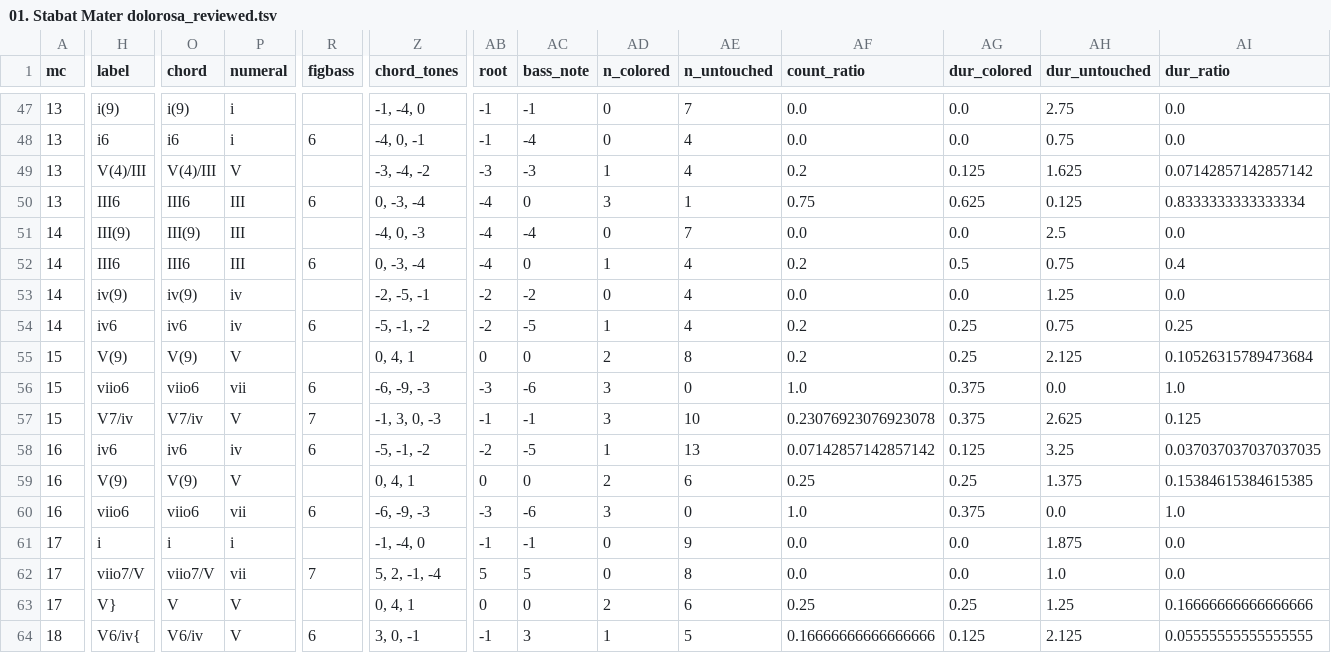
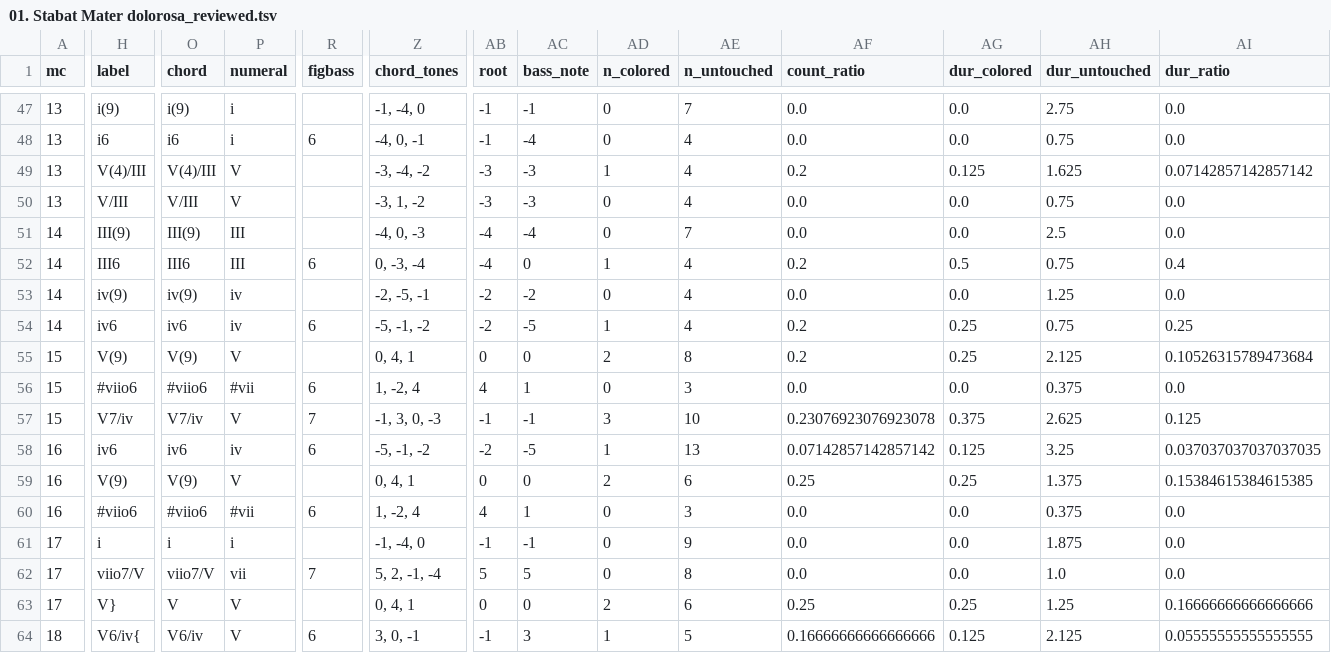
Before and after one commit to DCMLab/pergolesi_stabat_mater, a TSV file: reviewed/01. Stabat Mater dolorosa_reviewed.tsv, drawn as a sheet; only a part is shown, gaps mark what is left out; the diff covers the shown part only; the diff names each change by its address in the sheet, - before the commit and + after, or states it on an @@ line.

```diff
--- a/reviewed/01. Stabat Mater dolorosa_reviewed.tsv
+++ b/reviewed/01. Stabat Mater dolorosa_reviewed.tsv
-H50 (label): III6
+H50 (label): V/III
-O50 (chord): III6
+O50 (chord): V/III
-P50 (numeral): III
+P50 (numeral): V
-R50 (figbass): 6
+R50 (figbass): (empty)
-Z50 (chord_tones): 0, -3, -4
+Z50 (chord_tones): -3, 1, -2
-AB50 (root): -4
+AB50 (root): -3
-AC50 (bass_note): 0
+AC50 (bass_note): -3
-AD50 (n_colored): 3
+AD50 (n_colored): 0
-AE50 (n_untouched): 1
+AE50 (n_untouched): 4
-AF50 (count_ratio): 0.75
+AF50 (count_ratio): 0.0
-AG50 (dur_colored): 0.625
+AG50 (dur_colored): 0.0
-AH50 (dur_untouched): 0.125
+AH50 (dur_untouched): 0.75
-AI50 (dur_ratio): 0.8333333333333334
+AI50 (dur_ratio): 0.0
-H56 (label): viio6
+H56 (label): #viio6
-O56 (chord): viio6
+O56 (chord): #viio6
-P56 (numeral): vii
+P56 (numeral): #vii
-Z56 (chord_tones): -6, -9, -3
+Z56 (chord_tones): 1, -2, 4
-AB56 (root): -3
+AB56 (root): 4
-AC56 (bass_note): -6
+AC56 (bass_note): 1
-AD56 (n_colored): 3
+AD56 (n_colored): 0
-AE56 (n_untouched): 0
+AE56 (n_untouched): 3
-AF56 (count_ratio): 1.0
+AF56 (count_ratio): 0.0
-AG56 (dur_colored): 0.375
+AG56 (dur_colored): 0.0
-AH56 (dur_untouched): 0.0
+AH56 (dur_untouched): 0.375
-AI56 (dur_ratio): 1.0
+AI56 (dur_ratio): 0.0
-H60 (label): viio6
+H60 (label): #viio6
-O60 (chord): viio6
+O60 (chord): #viio6
-P60 (numeral): vii
+P60 (numeral): #vii
-Z60 (chord_tones): -6, -9, -3
+Z60 (chord_tones): 1, -2, 4
-AB60 (root): -3
+AB60 (root): 4
-AC60 (bass_note): -6
+AC60 (bass_note): 1
-AD60 (n_colored): 3
+AD60 (n_colored): 0
-AE60 (n_untouched): 0
+AE60 (n_untouched): 3
-AF60 (count_ratio): 1.0
+AF60 (count_ratio): 0.0
-AG60 (dur_colored): 0.375
+AG60 (dur_colored): 0.0
-AH60 (dur_untouched): 0.0
+AH60 (dur_untouched): 0.375
-AI60 (dur_ratio): 1.0
+AI60 (dur_ratio): 0.0
```
Also changed, not shown: 61 edited cells elsewhere in this file, chords/01. Stabat Mater dolorosa.chords.tsv, harmonies/01. Stabat Mater dolorosa.harmonies.tsv, 4 other files.
